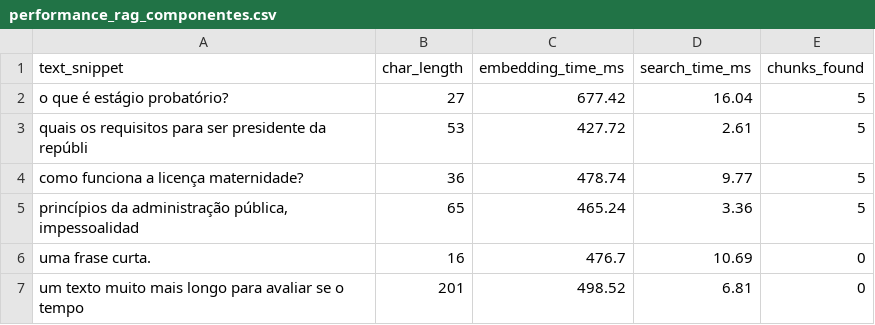
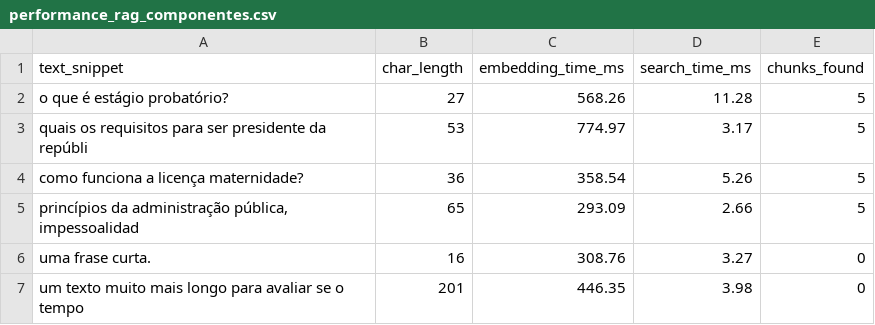
Before and after one commit to prof-ramos/BotSalinha, a CSV file: metricas/performance_rag_componentes.csv, drawn as a sheet.

```diff
--- a/metricas/performance_rag_componentes.csv
+++ b/metricas/performance_rag_componentes.csv
@@ -1,7 +1,7 @@
 text_snippet,char_length,embedding_time_ms,search_time_ms,chunks_found
-o que é estágio probatório?,27,677.42,16.04,5
-quais os requisitos para ser presidente da repúbli,53,427.72,2.61,5
-como funciona a licença maternidade?,36,478.74,9.77,5
-"princípios da administração pública, impessoalidad",65,465.24,3.36,5
-uma frase curta.,16,476.7,10.69,0
-um texto muito mais longo para avaliar se o tempo ,201,498.52,6.81,0
+o que é estágio probatório?,27,568.26,11.28,5
+quais os requisitos para ser presidente da repúbli,53,774.97,3.17,5
+como funciona a licença maternidade?,36,358.54,5.26,5
+"princípios da administração pública, impessoalidad",65,293.09,2.66,5
+uma frase curta.,16,308.76,3.27,0
+um texto muito mais longo para avaliar se o tempo ,201,446.35,3.98,0
```
Also changed, not shown: metricas/performance_geral.csv, metricas/qualidade_rag.csv, 22 other files.
